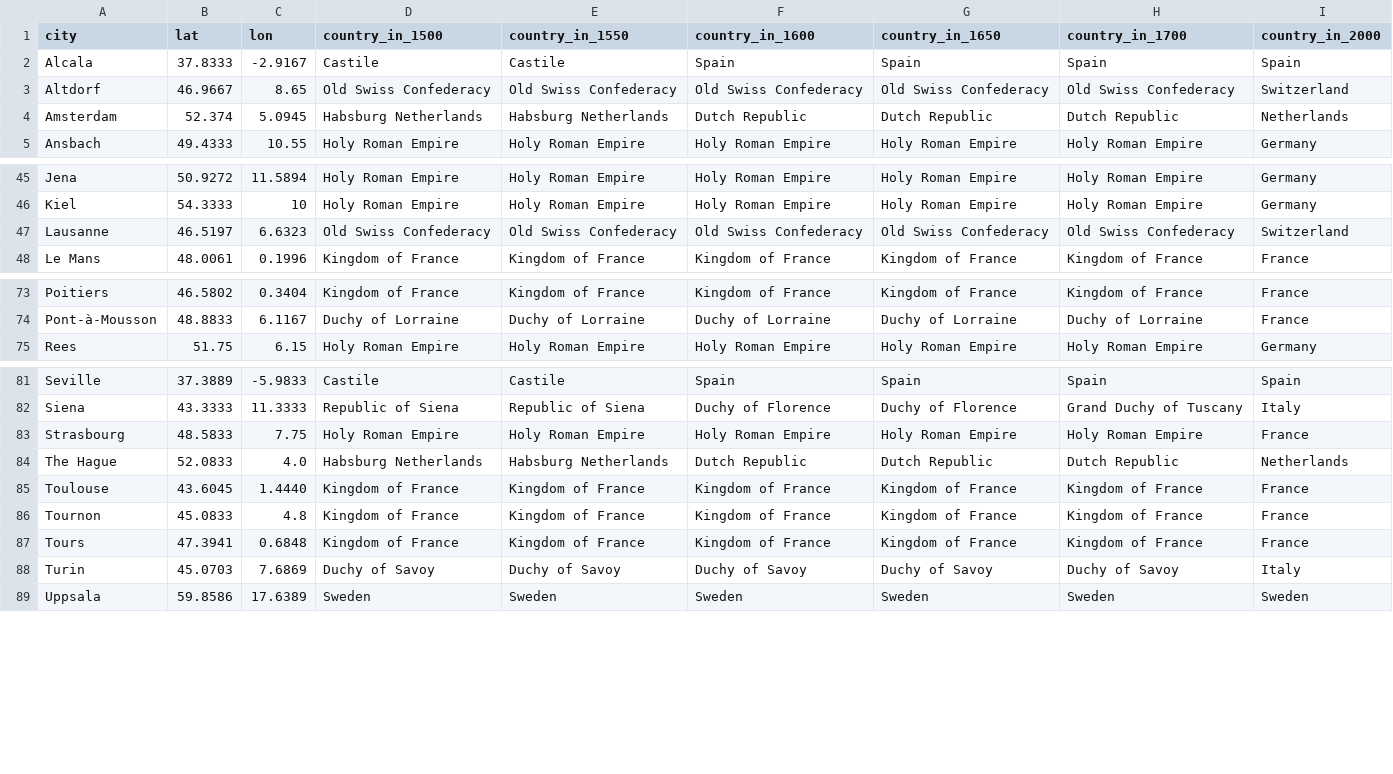
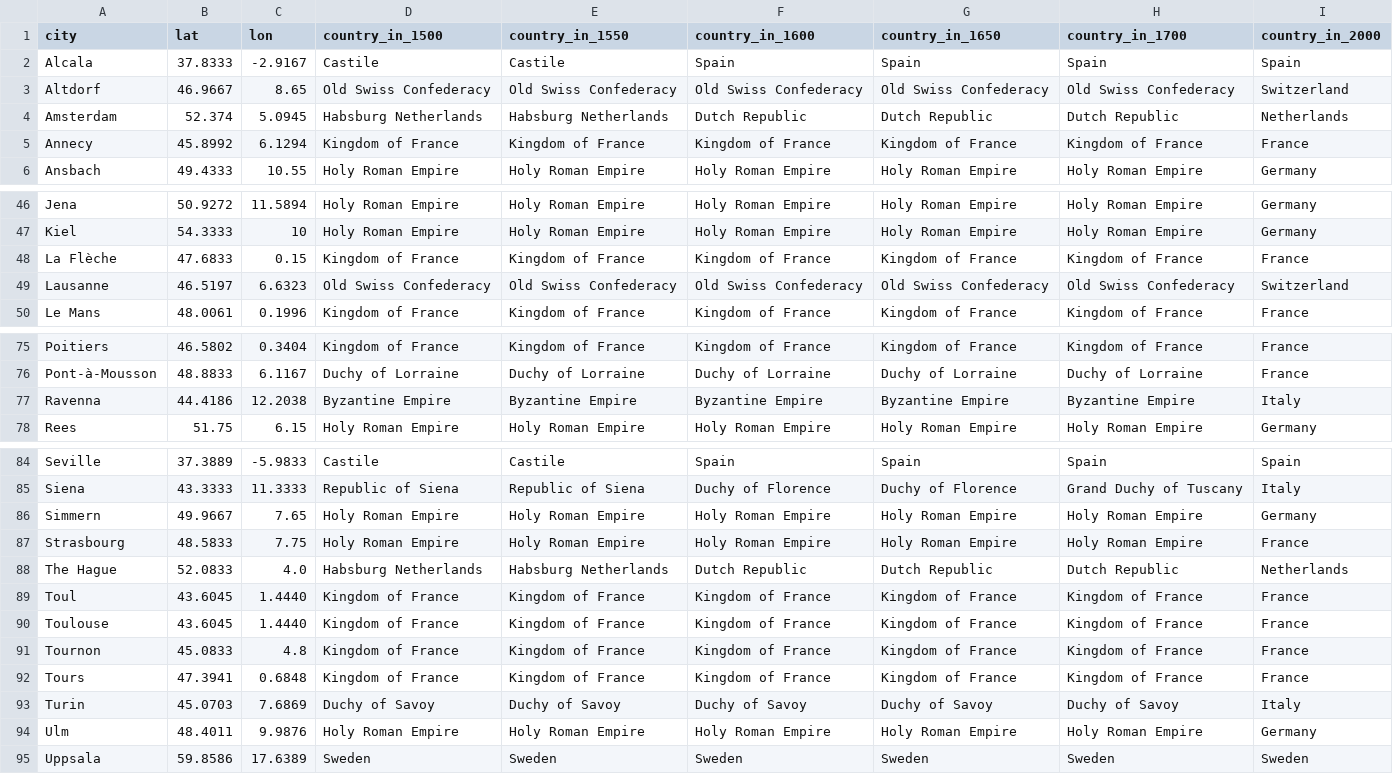
Before and after one commit to Euclides-EM/commentaria-hub, a CSV file: ocrflow/store/items_metadata/cities.csv, drawn as a sheet; only a part is shown, gaps mark what is left out.

Commit message:
Missing cities

```diff
--- a/ocrflow/store/items_metadata/cities.csv
+++ b/ocrflow/store/items_metadata/cities.csv
@@ -4,2 +4,3 @@ Altdorf,46.9667,8.65,Old Swiss Confederacy,Old Swiss Confederacy,Old Swiss Confe
 Amsterdam,52.374,5.0945,Habsburg Netherlands,Habsburg Netherlands,Dutch Republic,Dutch Republic,Dutch Republic,Netherlands
+Annecy,45.8992,6.1294,Kingdom of France,Kingdom of France,Kingdom of France,Kingdom of France,Kingdom of France,France
 Ansbach,49.4333,10.55,Holy Roman Empire,Holy Roman Empire,Holy Roman Empire,Holy Roman Empire,Holy Roman Empire,Germany
@@ -46,2 +47,3 @@ Jena,50.9272,11.5894,Holy Roman Empire,Holy Roman Empire,Holy Roman Empire,Holy
 Kiel,54.3333,10,Holy Roman Empire,Holy Roman Empire,Holy Roman Empire,Holy Roman Empire,Holy Roman Empire,Germany
+La Flèche,47.6833,0.15,Kingdom of France,Kingdom of France,Kingdom of France,Kingdom of France,Kingdom of France,France
 Lausanne,46.5197,6.6323,Old Swiss Confederacy,Old Swiss Confederacy,Old Swiss Confederacy,Old Swiss Confederacy,Old Swiss Confederacy,Switzerland
@@ -74,2 +76,3 @@ Poitiers,46.5802,0.3404,Kingdom of France,Kingdom of France,Kingdom of France,Ki
 Pont-à-Mousson,48.8833,6.1167,Duchy of Lorraine,Duchy of Lorraine,Duchy of Lorraine,Duchy of Lorraine,Duchy of Lorraine,France
+Ravenna,44.4186,12.2038,Byzantine Empire,Byzantine Empire,Byzantine Empire,Byzantine Empire,Byzantine Empire,Italy
 Rees,51.75,6.15,Holy Roman Empire,Holy Roman Empire,Holy Roman Empire,Holy Roman Empire,Holy Roman Empire,Germany
@@ -82,4 +85,6 @@ Seville,37.3889,-5.9833,Castile,Castile,Spain,Spain,Spain,Spain
 Siena,43.3333,11.3333,Republic of Siena,Republic of Siena,Duchy of Florence,Duchy of Florence,Grand Duchy of Tuscany,Italy
+Simmern,49.9667,7.65,Holy Roman Empire,Holy Roman Empire,Holy Roman Empire,Holy Roman Empire,Holy Roman Empire,Germany
 Strasbourg,48.5833,7.75,Holy Roman Empire,Holy Roman Empire,Holy Roman Empire,Holy Roman Empire,Holy Roman Empire,France
 The Hague,52.0833,4.0,Habsburg Netherlands,Habsburg Netherlands,Dutch Republic,Dutch Republic,Dutch Republic,Netherlands
+Toul,43.6045,1.4440,Kingdom of France,Kingdom of France,Kingdom of France,Kingdom of France,Kingdom of France,France
 Toulouse,43.6045,1.4440,Kingdom of France,Kingdom of France,Kingdom of France,Kingdom of France,Kingdom of France,France
@@ -88,2 +93,3 @@ Tours,47.3941,0.6848,Kingdom of France,Kingdom of France,Kingdom of France,Kingd
 Turin,45.0703,7.6869,Duchy of Savoy,Duchy of Savoy,Duchy of Savoy,Duchy of Savoy,Duchy of Savoy,Italy
+Ulm,48.4011,9.9876,Holy Roman Empire,Holy Roman Empire,Holy Roman Empire,Holy Roman Empire,Holy Roman Empire,Germany
 Uppsala,59.8586,17.6389,Sweden,Sweden,Sweden,Sweden,Sweden,Sweden
```
Also changed, not shown: ocrflow/store/items_metadata/items_print.csv.
